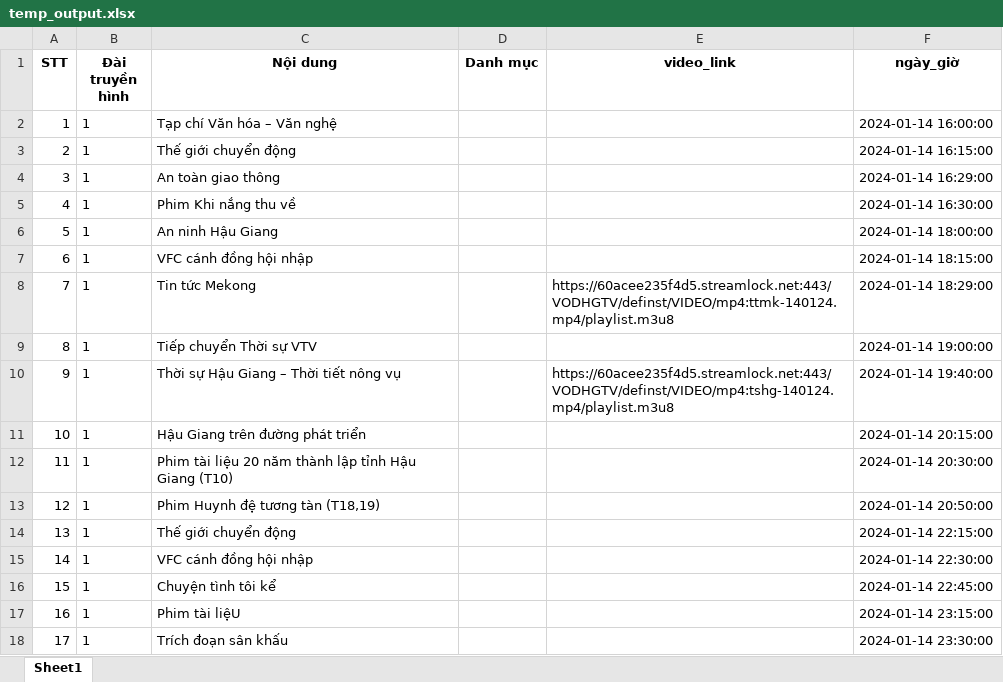
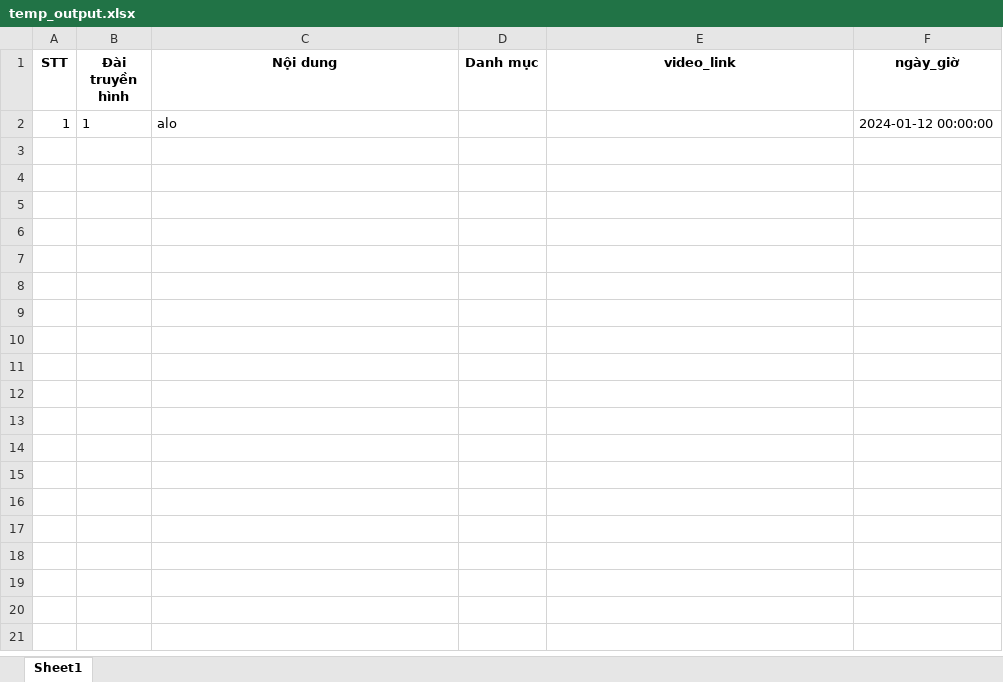
Before and after one commit to khanhvo1592/lichphatsong, an Excel workbook: temp_output.xlsx, sheet Sheet1, drawn as a sheet; values as stored, in another font and other column widths than the file's, no borders; the diff names each change by its address in the sheet, - before the commit and + after, or states it on an @@ line.

Commit message:
Update schedule TV UI and data

```diff
--- a/temp_output.xlsx (sheet Sheet1)
+++ b/temp_output.xlsx (sheet Sheet1)
-C2 (Nội dung): Tạp chí Văn hóa – Văn nghệ
+C2 (Nội dung): alo
-F2 (ngày_giờ): 2024-01-14 16:00:00
+F2 (ngày_giờ): 2024-01-12 00:00:00
-row 3: 2 | 1 | Thế giới chuyển động |  |  | 2024-01-14 16:15:00
-row 4: 3 | 1 | An toàn giao thông |  |  | 2024-01-14 16:29:00
-row 5: 4 | 1 | Phim Khi nắng thu về |  |  | 2024-01-14 16:30:00
-row 6: 5 | 1 | An ninh Hậu Giang |  |  | 2024-01-14 18:00:00
-row 7: 6 | 1 | VFC cánh đồng hội nhập |  |  | 2024-01-14 18:15:00
-row 8: 7 | 1 | Tin tức Mekong |  | https://60acee235f4d5.streamlock.net:443/VODHGTV/definst/VIDEO/mp4:ttmk-140124.mp4/playlist.m3u8 | 2024-01-14 18:29:00
-row 9: 8 | 1 | Tiếp chuyển Thời sự VTV |  |  | 2024-01-14 19:00:00
-row 10: 9 | 1 | Thời sự Hậu Giang – Thời tiết nông vụ |  | https://60acee235f4d5.streamlock.net:443/VODHGTV/definst/VIDEO/mp4:tshg-140124.mp4/playlist.m3u8 | 2024-01-14 19:40:00
-row 11: 10 | 1 | Hậu Giang trên đường phát triển |  |  | 2024-01-14 20:15:00
-row 12: 11 | 1 | Phim tài liệu 20 năm thành lập tỉnh Hậu Giang (T10) |  |  | 2024-01-14 20:30:00
-row 13: 12 | 1 | Phim Huynh đệ tương tàn (T18,19) |  |  | 2024-01-14 20:50:00
-row 14: 13 | 1 | Thế giới chuyển động |  |  | 2024-01-14 22:15:00
-row 15: 14 | 1 | VFC cánh đồng hội nhập |  |  | 2024-01-14 22:30:00
-row 16: 15 | 1 | Chuyện tình tôi kể |  |  | 2024-01-14 22:45:00
-row 17: 16 | 1 | Phim tài liệU |  |  | 2024-01-14 23:15:00
-row 18: 17 | 1 | Trích đoạn sân khấu |  |  | 2024-01-14 23:30:00
```
Also changed, not shown: 3 other files.
